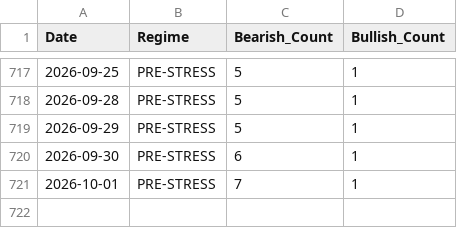
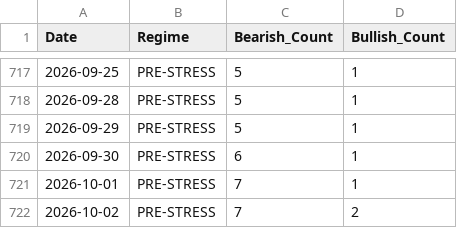
Before and after one commit to tyoungg/macro-dashboard, a CSV file: data/history/regime_history.csv, drawn as a sheet; only a part is shown, gaps mark what is left out; the diff names each change by its address in the sheet, - before the commit and + after, or states it on an @@ line.

```diff
--- a/data/history/regime_history.csv
+++ b/data/history/regime_history.csv
+row 722: 2026-10-02 | PRE-STRESS | 7 | 2
```
Also changed, not shown: data/history/indicators_history.csv, 27 other files.
